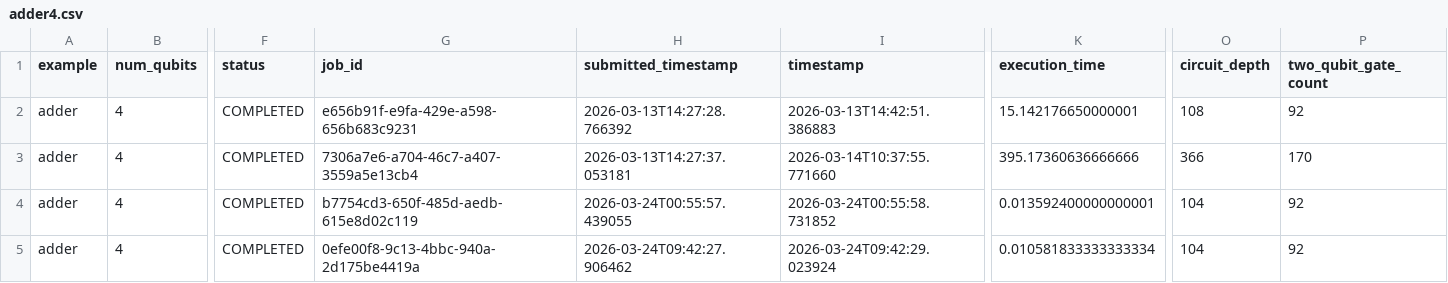
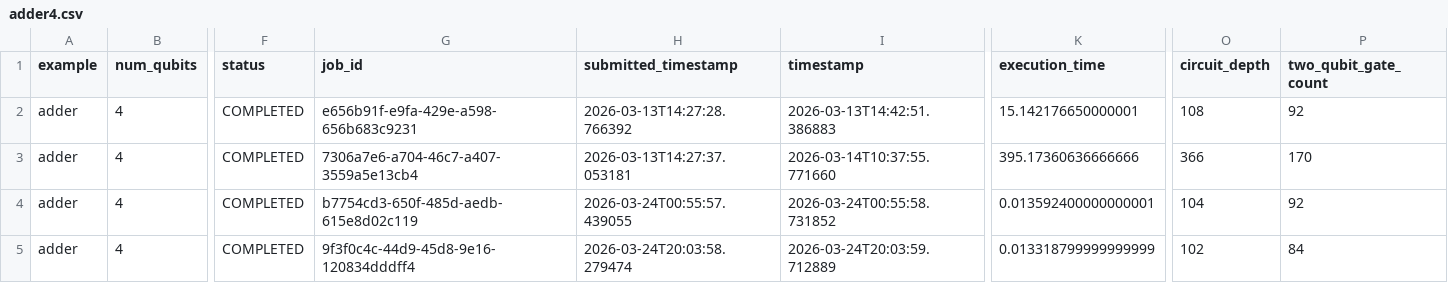
Before and after one commit to Classiq/classiq-library, a CSV file: benchmarking/benchmarks/data/adder4.csv, drawn as a sheet; only a part is shown, gaps mark what is left out; the diff names each change by its address in the sheet, - before the commit and + after, or states it on an @@ line.

```diff
--- a/benchmarking/benchmarks/data/adder4.csv
+++ b/benchmarking/benchmarks/data/adder4.csv
-G5 (job_id): 0efe00f8-9c13-4bbc-940a-2d175be4419a
+G5 (job_id): 9f3f0c4c-44d9-45d8-9e16-120834dddff4
-H5 (submitted_timestamp): 2026-03-24T09:42:27.906462
+H5 (submitted_timestamp): 2026-03-24T20:03:58.279474
-I5 (timestamp): 2026-03-24T09:42:29.023924
+I5 (timestamp): 2026-03-24T20:03:59.712889
-K5 (execution_time): 0.010581833333333334
+K5 (execution_time): 0.013318799999999999
-O5 (circuit_depth): 104
+O5 (circuit_depth): 102
-P5 (two_qubit_gate_count): 92
+P5 (two_qubit_gate_count): 84
```
Also changed, not shown: benchmarking/protocols/results/quantum_volume/qv_2.csv, benchmarking/report/data/10_adder_004.csv, 34 other files.
